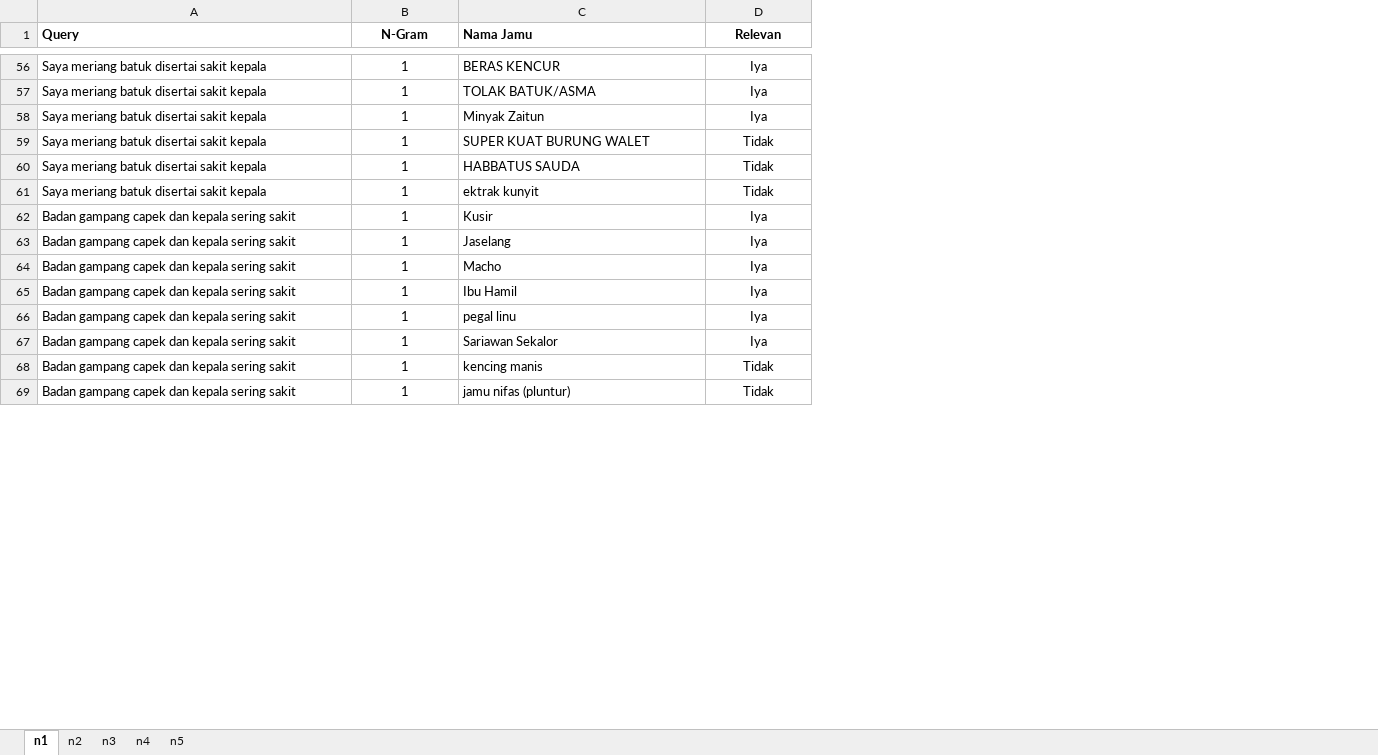
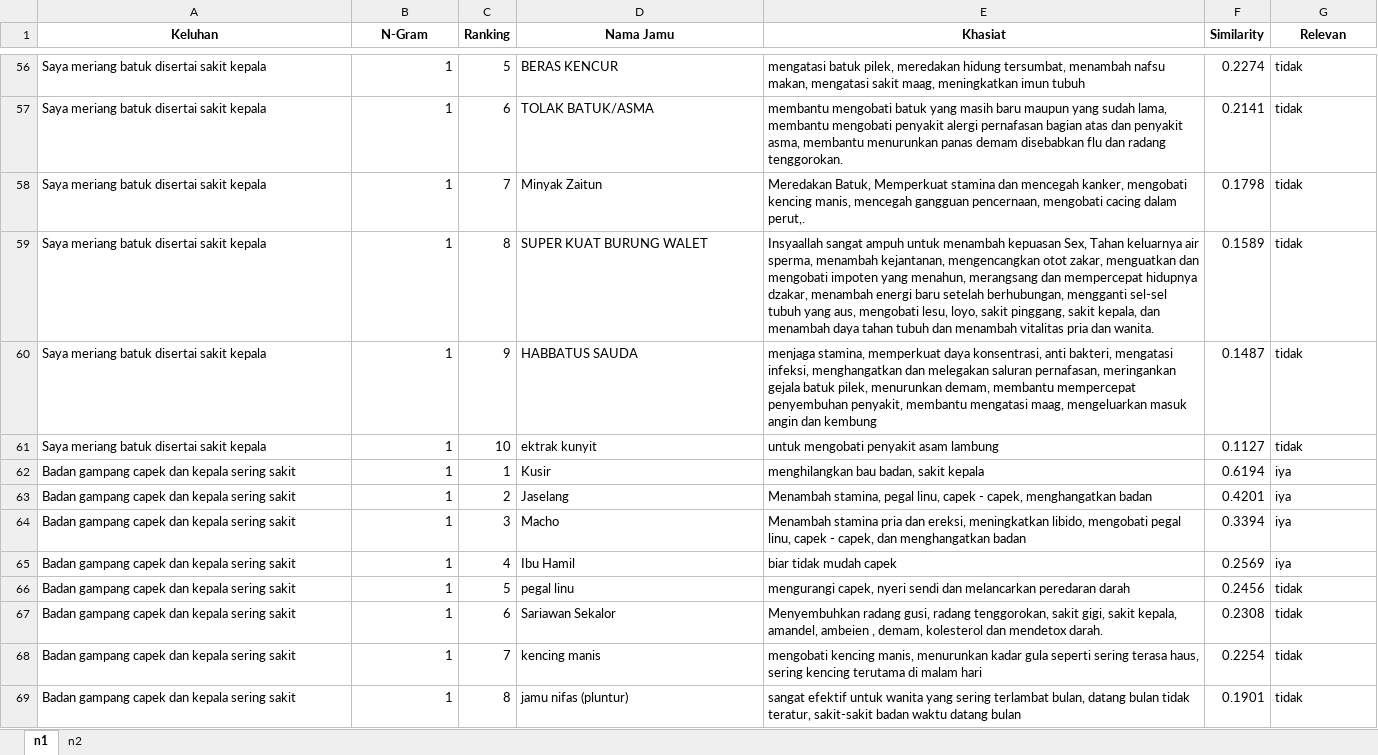
Before and after one commit to chacalala/Skripsi, an Excel workbook: data_query.xlsx, sheet n1, drawn as a sheet; only a part is shown, gaps mark what is left out; values as stored, in another font and other column widths than the file's, no borders; addresses are those after the commit; the diff covers the shown part only; the diff names each change by its address in the sheet, - before the commit and + after, or states it on an @@ line.

```diff
--- a/data_query.xlsx (sheet n1)
+++ b/data_query.xlsx (sheet n1)
-sheet tab: n3
-sheet tab: n4
-sheet tab: n5
+column C (Ranking), rows 56-69: 5 | 6 | 7 | 8 | 9 | 10 | 1 | 2 | 3 | 4 | 5 | 6 | 7 | 8
+column E (Khasiat), rows 56-69: mengatasi batuk pilek, meredakan hidung tersumbat, menambah nafsu makan, mengatasi sakit maag, meningkatkan imun tubuh | membantu mengobati batuk yang masih baru maupun yang sudah lama, membantu mengobati penyakit alergi pernafasan bagian atas dan penyakit asma, membantu menurunkan panas demam disebabkan flu dan radang tenggorokan. | Meredakan Batuk, Memperkuat stamina dan mencegah kanker, mengobati kencing manis, mencegah gangguan pencernaan, mengobati cacing dalam perut,. | Insyaallah sangat ampuh untuk menambah kepuasan Sex, Tahan keluarnya air sperma, menambah kejantanan, mengencangkan otot zakar, menguatkan dan mengobati impoten yang menahun, merangsang dan mempercepat hidupnya dzakar, menambah energi baru setelah berhubungan, mengganti sel-sel tubuh yang aus, mengobati lesu, loyo, sakit pinggang, sakit kepala, dan menambah daya tahan tubuh dan menambah vitalitas pria dan wanita. | menjaga stamina, memperkuat daya konsentrasi, anti bakteri, mengatasi infeksi, menghangatkan dan melegakan saluran pernafasan, meringankan gejala batuk pilek, menurunkan demam, membantu mempercepat penyembuhan penyakit, membantu mengatasi maag, mengeluarkan masuk angin dan kembung | untuk mengobati penyakit asam lambung | menghilangkan bau badan, sakit kepala | Menambah stamina, pegal linu, capek - capek, menghangatkan badan | Menambah stamina pria dan ereksi, meningkatkan libido, mengobati pegal linu, capek - capek, dan menghangatkan badan | biar tidak mudah capek | mengurangi capek, nyeri sendi dan melancarkan peredaran darah | Menyembuhkan radang gusi, radang tenggorokan, sakit gigi, sakit kepala, amandel, ambeien , demam, kolesterol dan mendetox darah. | mengobati kencing manis, menurunkan kadar gula seperti sering terasa haus, sering kencing terutama di malam hari | sangat efektif untuk wanita yang sering terlambat bulan, datang bulan tidak teratur, sakit-sakit badan waktu datang bulan
+column F (Similarity), rows 56-69: 0.2274 | 0.2141 | 0.1798 | 0.1589 | 0.1487 | 0.1127 | 0.6194 | 0.4201 | 0.3394 | 0.2569 | 0.2456 | 0.2308 | 0.2254 | 0.1901
-A1: Query
+A1: Keluhan
-A1 alignment: left
+A1 alignment: center
-D1 alignment: left
+D1 alignment: center
-B56:B69 alignment: center
+B56:B69 alignment: right
-G56:G69 alignment: center
+G56:G69 alignment: left
-G56:G58 (Relevan): Iya
+G56:G58 (Relevan): tidak
-G59:G61 (Relevan): Tidak
+G59:G61 (Relevan): tidak
-G62:G65 (Relevan): Iya
+G62:G65 (Relevan): iya
-G66:G67 (Relevan): Iya
+G66:G67 (Relevan): tidak
-G68:G69 (Relevan): Tidak
+G68:G69 (Relevan): tidak
```
Also changed, not shown: 136 edited cells and cell formats elsewhere in this sheet, sheet n2.
